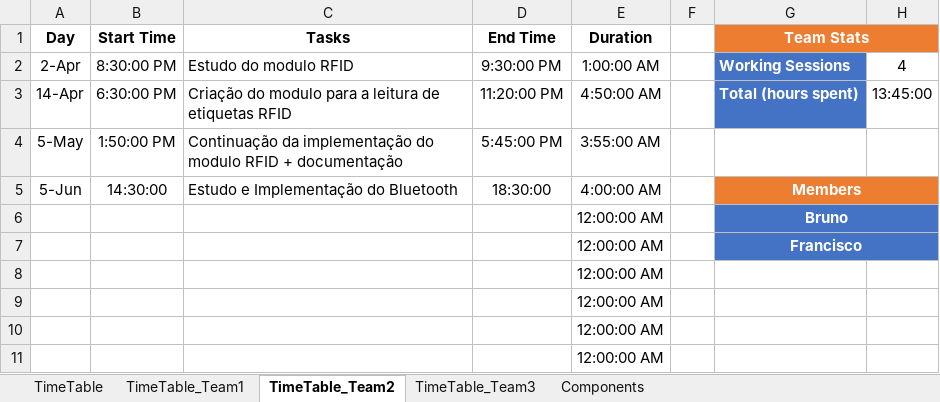
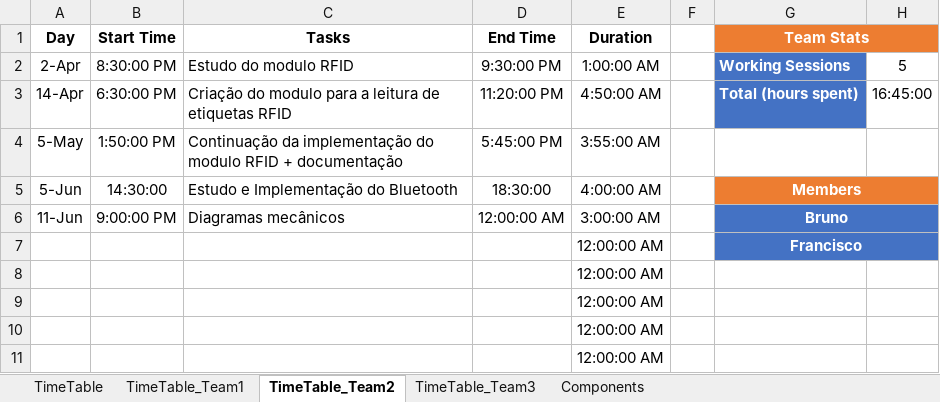
Before and after one commit to LPI-2020/DWR-19, an Excel workbook: 02Others/LogBook.xlsx, sheet TimeTable_Team2, drawn as a sheet; only a part is shown; values as stored, in another font and other column widths than the file's, no borders; conditional formats and table styles not drawn; removed rows and columns are numbered as before the commit, all else as after; the diff names each change by its address in the sheet, - before the commit and + after, or states it on an @@ line.

```diff
--- a/02Others/LogBook.xlsx (sheet TimeTable_Team2)
+++ b/02Others/LogBook.xlsx (sheet TimeTable_Team2)
-H2: 4
+H2: 5
-H3: 13:45:00
+H3: 16:45:00
-row 6:  |  |  |  | 12:00:00 AM |  | Bruno
+row 6: 11-Jun | 9:00:00 PM | Diagramas mecânicos | 12:00:00 AM | 3:00:00 AM |  | Bruno
```
Also changed, not shown: sheet Components, sheet TimeTable_Team1, sheet TimeTable, 2 other files.
